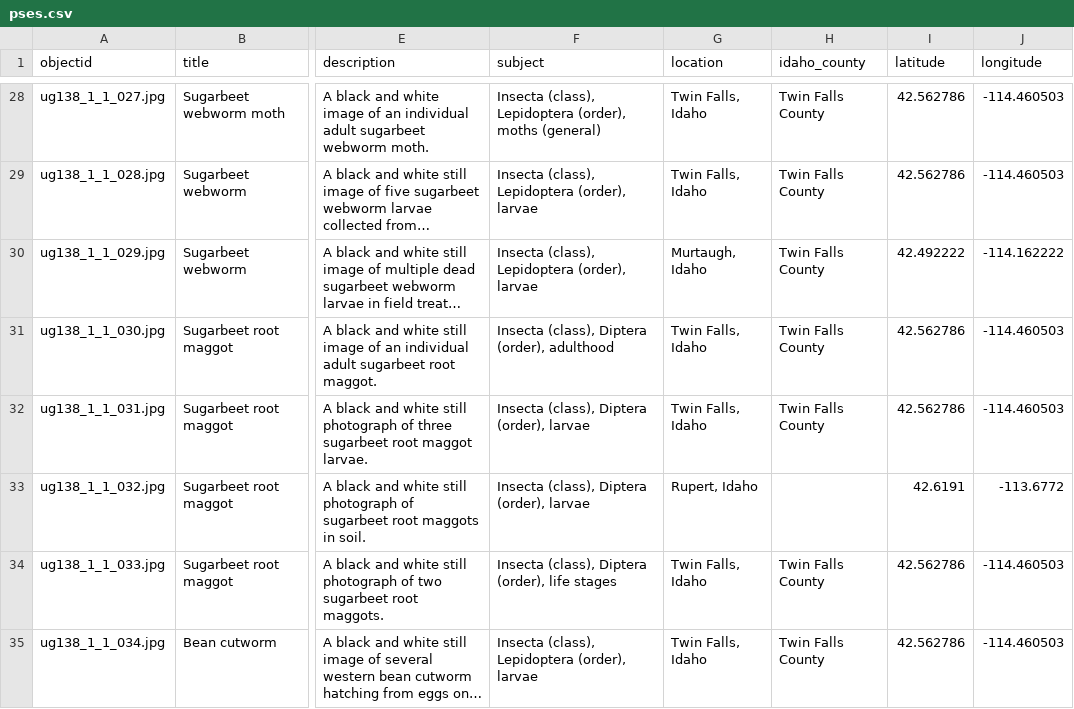
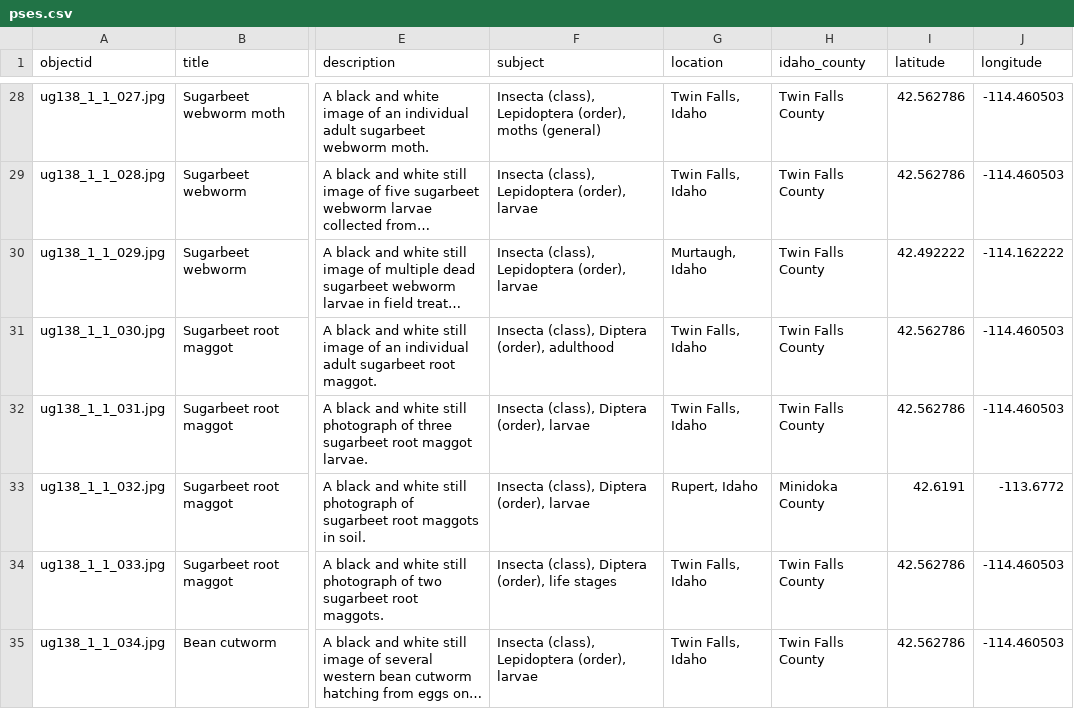
Before and after one commit to uidaholib/base-digital-collections-template, a CSV file: _data/pses.csv, drawn as a sheet; only a part is shown, gaps mark what is left out; long unchanged cells end in …; the diff names each change by its address in the sheet, - before the commit and + after, or states it on an @@ line.

Commit message:
metadata tweak

```diff
--- a/_data/pses.csv
+++ b/_data/pses.csv
-H33 (idaho_county): (empty)
+H33 (idaho_county): Minidoka County
```
